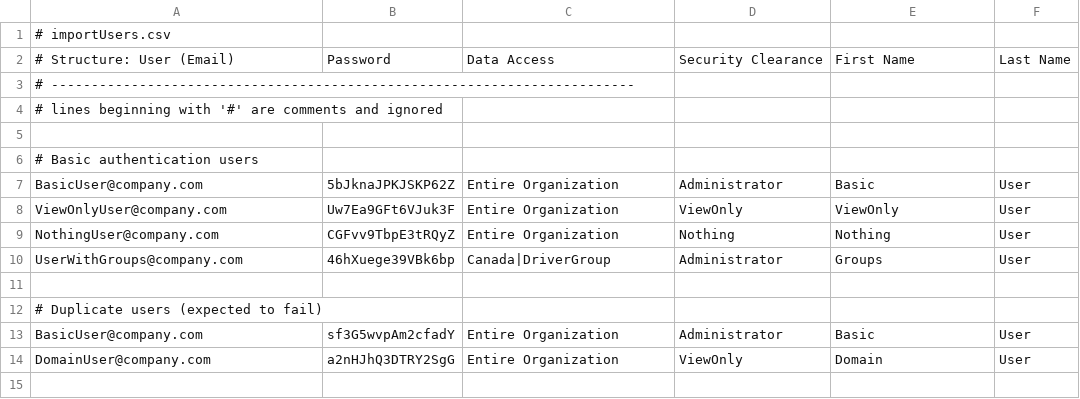
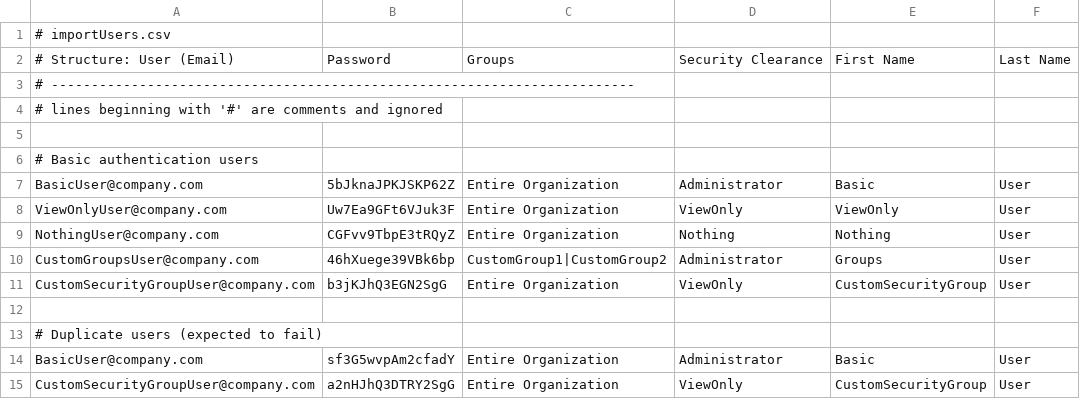
Before and after one commit to Geotab/sdk-dotnet-samples, a CSV file: ImportUsers/importUsers.csv, drawn as a sheet.

Commit message:
INTGR-102: update ImportUsers example (#31)
* INTGR-102: update ImportUsers example

* INTGR-102: update ImportUsers example

```diff
--- a/ImportUsers/importUsers.csv
+++ b/ImportUsers/importUsers.csv
@@ -1,3 +1,3 @@
 # importUsers.csv
-# Structure: User (Email), Password, Data Access,Security Clearance,First Name,Last Name
+# Structure: User (Email), Password, Groups, Security Clearance, First Name, Last Name
 # -------------------------------------------------------------------------
@@ -9,3 +9,4 @@ ViewOnlyUser@company.com,Uw7Ea9GFt6VJuk3F,Entire Organization,ViewOnly,ViewOnly,
 NothingUser@company.com,CGFvv9TbpE3tRQyZ,Entire Organization,Nothing,Nothing,User
-UserWithGroups@company.com,46hXuege39VBk6bp,Canada|DriverGroup,Administrator,Groups,User
+CustomGroupsUser@company.com,46hXuege39VBk6bp,CustomGroup1|CustomGroup2,Administrator,Groups,User
+CustomSecurityGroupUser@company.com,b3jKJhQ3EGN2SgG,Entire Organization,ViewOnly,CustomSecurityGroup,User
 
@@ -13,2 +14,2 @@ UserWithGroups@company.com,46hXuege39VBk6bp,Canada|DriverGroup,Administrator,Gro
 BasicUser@company.com,sf3G5wvpAm2cfadY,Entire Organization,Administrator,Basic,User
-DomainUser@company.com,a2nHJhQ3DTRY2SgG,Entire Organization,ViewOnly,Domain,User
+CustomSecurityGroupUser@company.com,a2nHJhQ3DTRY2SgG,Entire Organization,ViewOnly,CustomSecurityGroup,User
```
Also changed, not shown: 3 other files.
